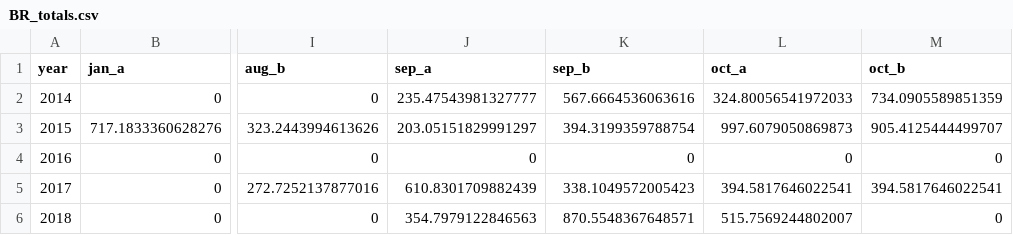
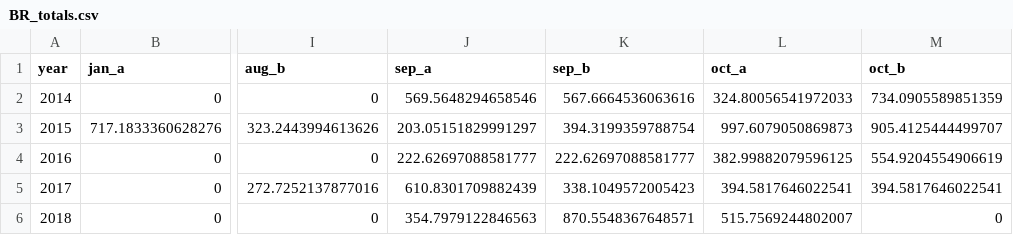
Before and after one commit to pointblue/wetland-incentives-bioenergetics, a CSV file: data/BR_totals.csv, drawn as a sheet; only a part is shown, gaps mark what is left out; the diff names each change by its address in the sheet, - before the commit and + after, or states it on an @@ line.

```diff
--- a/data/BR_totals.csv
+++ b/data/BR_totals.csv
-J2 (sep_a): 235.47543981327777
+J2 (sep_a): 569.5648294658546
-J4 (sep_a): 0
+J4 (sep_a): 222.62697088581777
-K4 (sep_b): 0
+K4 (sep_b): 222.62697088581777
-L4 (oct_a): 0
+L4 (oct_a): 382.99882079596125
-M4 (oct_b): 0
+M4 (oct_b): 554.9204554906619
```
Also changed, not shown: data/BR_enrollment_table.csv, data/BR_fields.csv, 2 other files.
